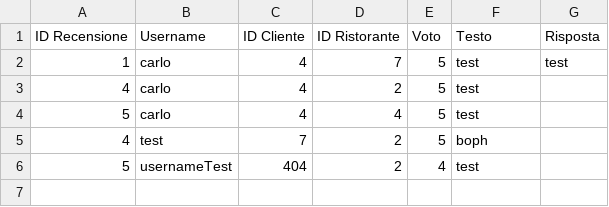
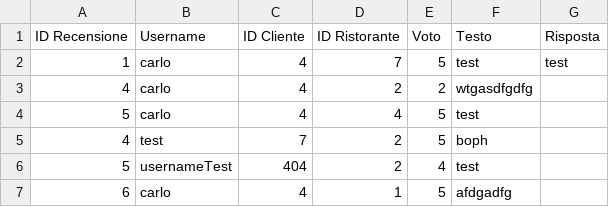
Before and after one commit to fgirlanda/The-Knife, a CSV file: fileCSV/recensioni.csv, drawn as a sheet.

```diff
--- a/fileCSV/recensioni.csv
+++ b/fileCSV/recensioni.csv
@@ -2,3 +2,3 @@
 "1","carlo","4","7","5","test","test"
-"4","carlo","4","2","5","test",""
+"4","carlo","4","2","2","wtgasdfgdfg",""
 "5","carlo","4","4","5","test",""
@@ -6 +6,2 @@
 "5","usernameTest","404","2","4","test",""
+"6","carlo","4","1","5","afdgadfg",""
```
Also changed, not shown: fileCSV/ristoranti.csv, 7 other files.
